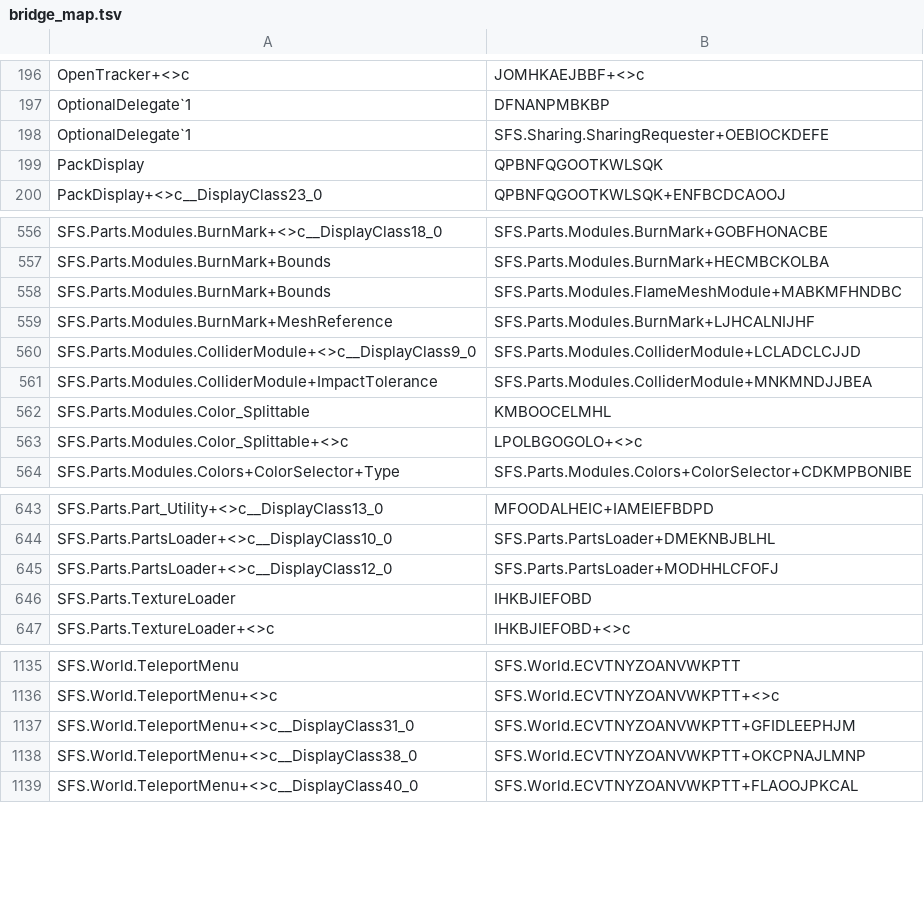
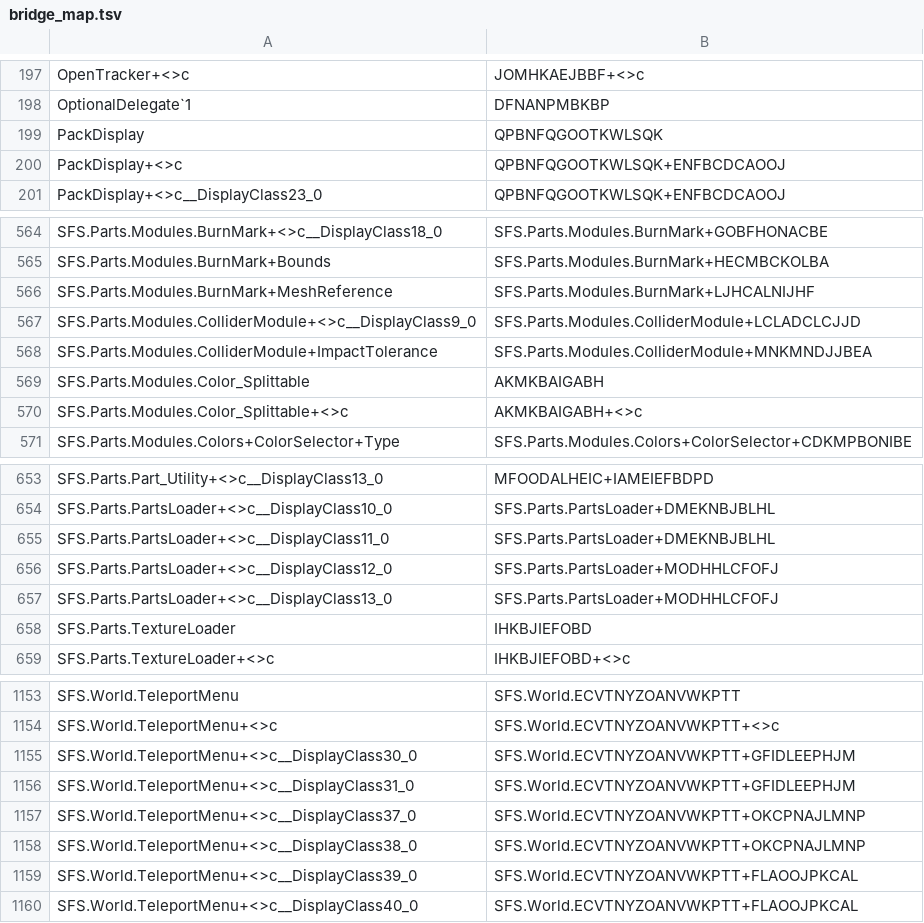
Before and after one commit to Arctic-Ice67/SpaceflightSimulator-Version1.7TypeBridge, a TSV file: data/bridge_map.tsv, drawn as a sheet; only a part is shown, gaps mark what is left out; the diff covers the shown part only.

```diff
--- a/data/bridge_map.tsv
+++ b/data/bridge_map.tsv
@@ -197,4 +198,4 @@ OpenTracker+<>c	JOMHKAEJBBF+<>c
 OptionalDelegate`1	DFNANPMBKBP
-OptionalDelegate`1	SFS.Sharing.SharingRequester+OEBIOCKDEFE
 PackDisplay	QPBNFQGOOTKWLSQK
+PackDisplay+<>c	QPBNFQGOOTKWLSQK+ENFBCDCAOOJ
 PackDisplay+<>c__DisplayClass23_0	QPBNFQGOOTKWLSQK+ENFBCDCAOOJ
@@ -557,3 +565,2 @@ SFS.Parts.Modules.BurnMark+<>c__DisplayClass18_0	SFS.Parts.Modules.BurnMark+GOBF
 SFS.Parts.Modules.BurnMark+Bounds	SFS.Parts.Modules.BurnMark+HECMBCKOLBA
-SFS.Parts.Modules.BurnMark+Bounds	SFS.Parts.Modules.FlameMeshModule+MABKMFHNDBC
 SFS.Parts.Modules.BurnMark+MeshReference	SFS.Parts.Modules.BurnMark+LJHCALNIJHF
@@ -561,4 +568,4 @@ SFS.Parts.Modules.ColliderModule+<>c__DisplayClass9_0	SFS.Parts.Modules.Collider
 SFS.Parts.Modules.ColliderModule+ImpactTolerance	SFS.Parts.Modules.ColliderModule+MNKMNDJJBEA
-SFS.Parts.Modules.Color_Splittable	KMBOOCELMHL
-SFS.Parts.Modules.Color_Splittable+<>c	LPOLBGOGOLO+<>c
+SFS.Parts.Modules.Color_Splittable	AKMKBAIGABH
+SFS.Parts.Modules.Color_Splittable+<>c	AKMKBAIGABH+<>c
 SFS.Parts.Modules.Colors+ColorSelector+Type	SFS.Parts.Modules.Colors+ColorSelector+CDKMPBONIBE
@@ -644,3 +654,5 @@ SFS.Parts.Part_Utility+<>c__DisplayClass13_0	MFOODALHEIC+IAMEIEFBDPD
 SFS.Parts.PartsLoader+<>c__DisplayClass10_0	SFS.Parts.PartsLoader+DMEKNBJBLHL
+SFS.Parts.PartsLoader+<>c__DisplayClass11_0	SFS.Parts.PartsLoader+DMEKNBJBLHL
 SFS.Parts.PartsLoader+<>c__DisplayClass12_0	SFS.Parts.PartsLoader+MODHHLCFOFJ
+SFS.Parts.PartsLoader+<>c__DisplayClass13_0	SFS.Parts.PartsLoader+MODHHLCFOFJ
 SFS.Parts.TextureLoader	IHKBJIEFOBD
@@ -1136,4 +1154,7 @@ SFS.World.TeleportMenu	SFS.World.ECVTNYZOANVWKPTT
 SFS.World.TeleportMenu+<>c	SFS.World.ECVTNYZOANVWKPTT+<>c
+SFS.World.TeleportMenu+<>c__DisplayClass30_0	SFS.World.ECVTNYZOANVWKPTT+GFIDLEEPHJM
 SFS.World.TeleportMenu+<>c__DisplayClass31_0	SFS.World.ECVTNYZOANVWKPTT+GFIDLEEPHJM
+SFS.World.TeleportMenu+<>c__DisplayClass37_0	SFS.World.ECVTNYZOANVWKPTT+OKCPNAJLMNP
 SFS.World.TeleportMenu+<>c__DisplayClass38_0	SFS.World.ECVTNYZOANVWKPTT+OKCPNAJLMNP
+SFS.World.TeleportMenu+<>c__DisplayClass39_0	SFS.World.ECVTNYZOANVWKPTT+FLAOOJPKCAL
 SFS.World.TeleportMenu+<>c__DisplayClass40_0	SFS.World.ECVTNYZOANVWKPTT+FLAOOJPKCAL
```
Also changed, not shown: 21 added rows, 4 removed rows and 36 edited cells elsewhere in this file, 11 other files.
